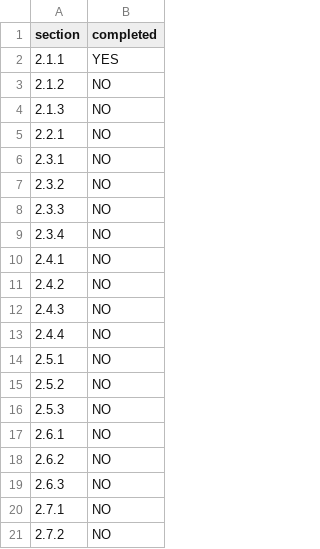
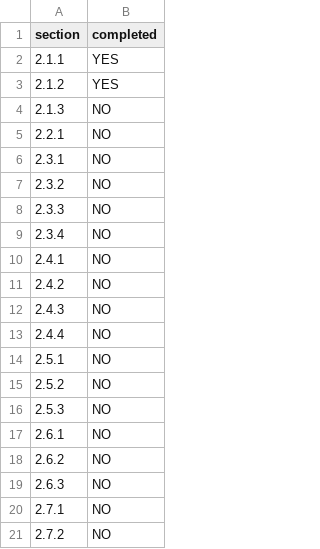
Before and after one commit to noah-correa/COMP6080-ass2-javascript, a CSV file: progress.csv, drawn as a sheet.

Commit message:
Updated progress csv

```diff
--- a/progress.csv
+++ b/progress.csv
@@ -2,3 +2,3 @@ section,completed
 2.1.1,YES
-2.1.2,NO
+2.1.2,YES
 2.1.3,NO
```
